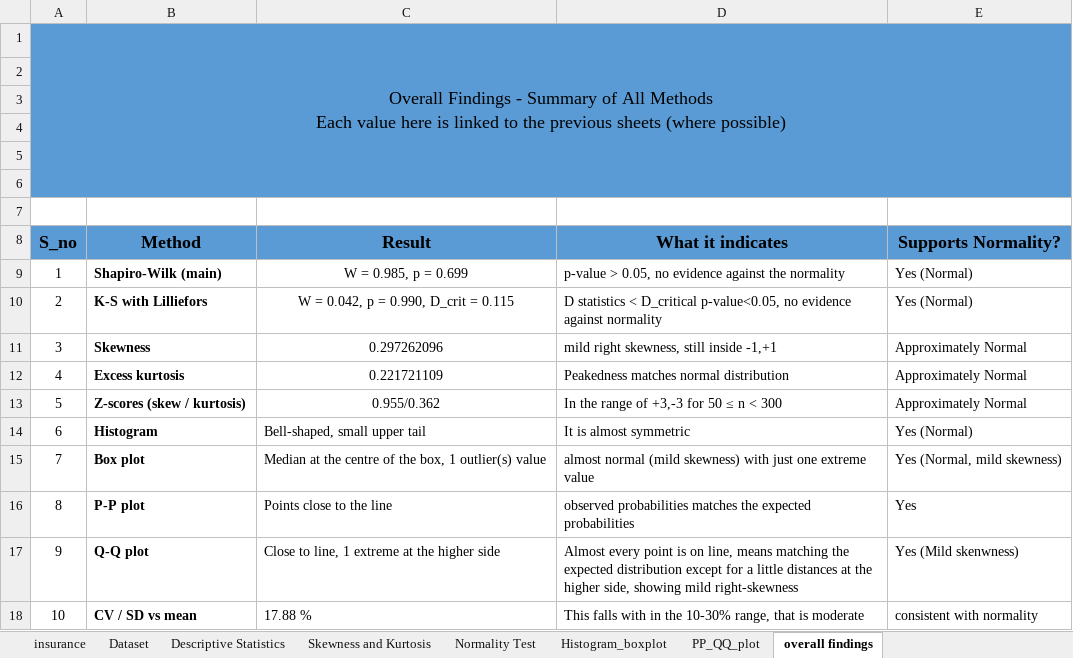
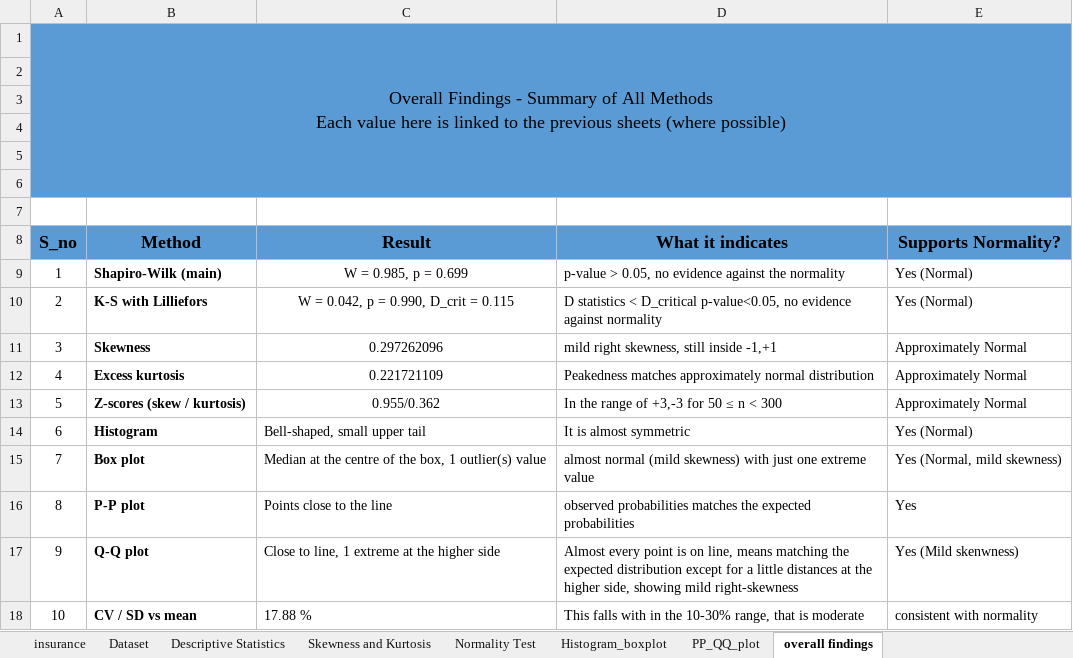
Before and after one commit to FarhanKhan1/MSAI_Work, an Excel workbook: Assignment_workbook.xlsx, sheet overall findings, drawn as a sheet; values as stored, in another font and other column widths than the file's, no borders; the diff names each change by its address in the sheet, - before the commit and + after, or states it on an @@ line.

```diff
--- a/Assignment_workbook.xlsx (sheet overall findings)
+++ b/Assignment_workbook.xlsx (sheet overall findings)
-D12 (What it indicates): Peakedness matches normal distribution
+D12 (What it indicates): Peakedness matches approximately normal distribution
```
Also changed, not shown: sheet insurance, sheet Descriptive Statistics, charts or pictures, 1 other file.
